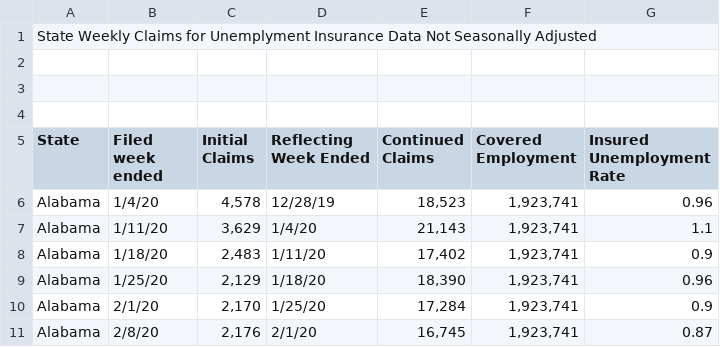
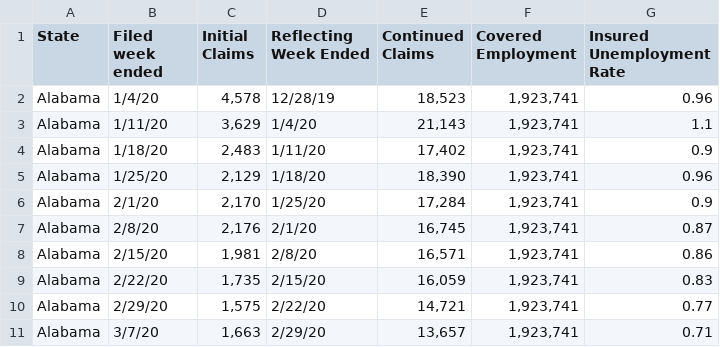
Before and after one commit to kobebuckets24/Computational-Modeling, a CSV file: JoblessClaims2020CSV.csv, drawn as a sheet; only a part is shown; the shorter side is filled out with more unchanged rows.

Commit message:
Update JoblessClaims2020CSV.csv

```diff
--- a/JoblessClaims2020CSV.csv
+++ b/JoblessClaims2020CSV.csv
@@ -1,5 +1 @@
-State Weekly Claims for Unemplyment Insurance Data Not Seasonally Adjusted,,,,,,,,,
-,,,,,,,,,
-,,,,,,,,,
-,,,,,,,,,
 State,Filed week ended,Initial Claims,Reflecting Week Ended,Continued Claims,Covered Employment,Insured Unemployment Rate,,,
```
